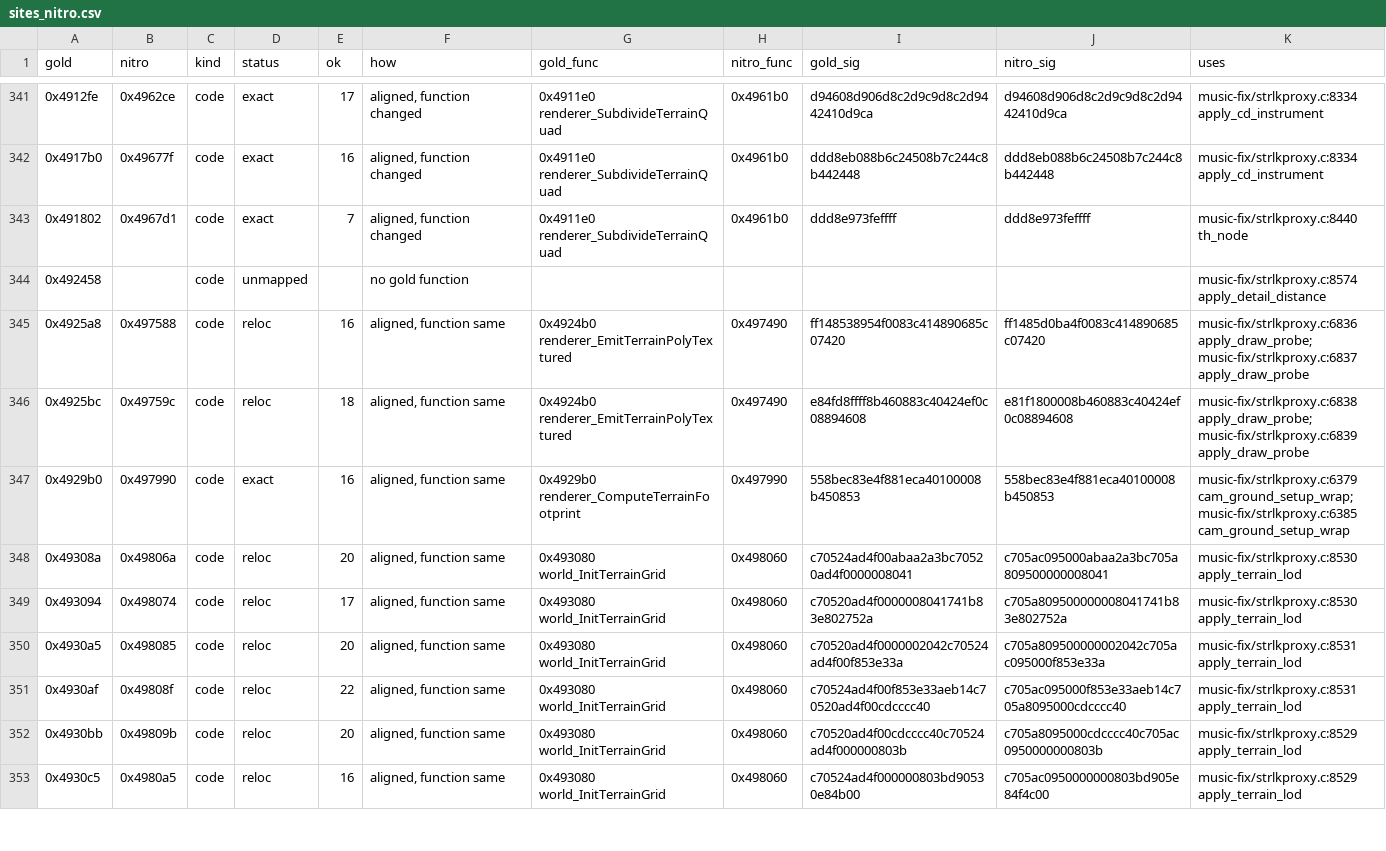
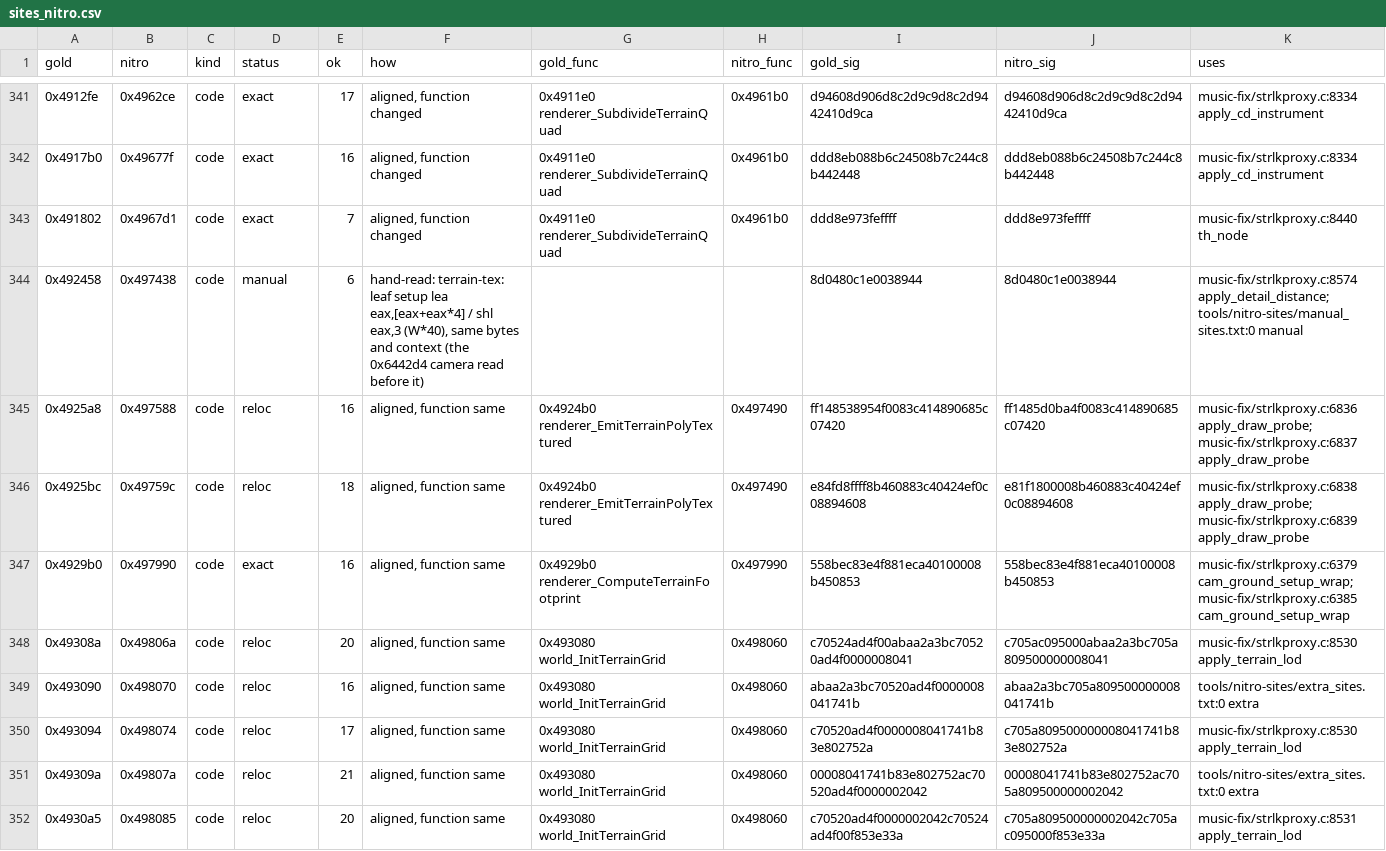
Before and after one commit to therealjkvalentine/i76-everywhere, a CSV file: tools/nitro-sites/sites_nitro.csv, drawn as a sheet; only a part is shown, gaps mark what is left out; the shorter side is filled out with more unchanged rows; the diff covers the shown part only.

```diff
--- a/tools/nitro-sites/sites_nitro.csv
+++ b/tools/nitro-sites/sites_nitro.csv
@@ -343,3 +343,3 @@ gold,nitro,kind,status,ok,how,gold_func,nitro_func,gold_sig,nitro_sig,uses
 0x491802,0x4967d1,code,exact,7,"aligned, function changed",0x4911e0 renderer_SubdivideTerrainQuad,0x4961b0,ddd8e973feffff,ddd8e973feffff,music-fix/strlkproxy.c:8440 th_node
-0x492458,,code,unmapped,,no gold function,,,,,music-fix/strlkproxy.c:8574 apply_detail_distance
+0x492458,0x497438,code,manual,6,"hand-read: terrain-tex: leaf setup lea eax,[eax+eax*4] / shl eax,3 (W*40), same bytes and context (the 0x6442d4 camera read before it)",,,8d0480c1e0038944,8d0480c1e0038944,music-fix/strlkproxy.c:8574 apply_detail_distance; tools/nitro-sites/manual_sites.txt:0 manual
 0x4925a8,0x497588,code,reloc,16,"aligned, function same",0x4924b0 renderer_EmitTerrainPolyTextured,0x497490,ff148538954f0083c414890685c07420,ff1485d0ba4f0083c414890685c07420,music-fix/strlkproxy.c:6836 apply_draw_probe; music-fix/strlkproxy.c:6837 apply_draw_probe
@@ -348,3 +348,5 @@ gold,nitro,kind,status,ok,how,gold_func,nitro_func,gold_sig,nitro_sig,uses
 0x49308a,0x49806a,code,reloc,20,"aligned, function same",0x493080 world_InitTerrainGrid,0x498060,c70524ad4f00abaa2a3bc70520ad4f0000008041,c705ac095000abaa2a3bc705a809500000008041,music-fix/strlkproxy.c:8530 apply_terrain_lod
+0x493090,0x498070,code,reloc,16,"aligned, function same",0x493080 world_InitTerrainGrid,0x498060,abaa2a3bc70520ad4f0000008041741b,abaa2a3bc705a809500000008041741b,tools/nitro-sites/extra_sites.txt:0 extra
 0x493094,0x498074,code,reloc,17,"aligned, function same",0x493080 world_InitTerrainGrid,0x498060,c70520ad4f0000008041741b83e802752a,c705a809500000008041741b83e802752a,music-fix/strlkproxy.c:8530 apply_terrain_lod
+0x49309a,0x49807a,code,reloc,21,"aligned, function same",0x493080 world_InitTerrainGrid,0x498060,00008041741b83e802752ac70520ad4f0000002042,00008041741b83e802752ac705a809500000002042,tools/nitro-sites/extra_sites.txt:0 extra
 0x4930a5,0x498085,code,reloc,20,"aligned, function same",0x493080 world_InitTerrainGrid,0x498060,c70520ad4f0000002042c70524ad4f00f853e33a,c705a809500000002042c705ac095000f853e33a,music-fix/strlkproxy.c:8531 apply_terrain_lod
```
Also changed, not shown: 4 added rows and 2 edited cells elsewhere in this file, 5 other files.
